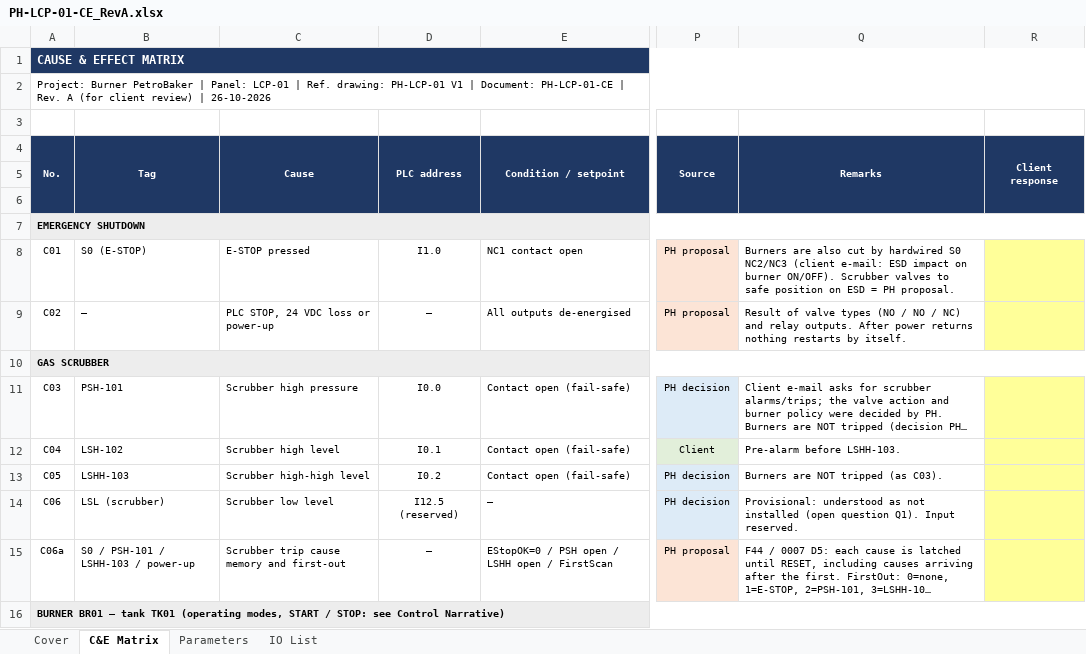
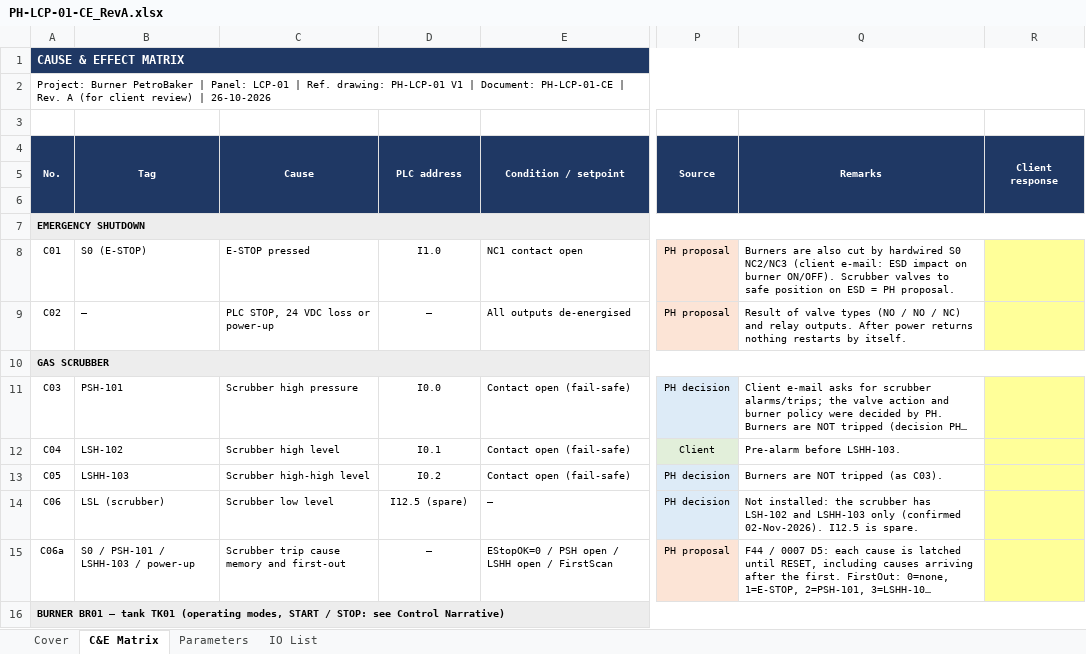
Before and after one commit to mahmoud-elghamry/burner, an Excel workbook: deliverables/PH-LCP-01-CE_RevA.xlsx, sheet C&E Matrix, drawn as a sheet; only a part is shown, gaps mark what is left out; long unchanged cells end in …; values as stored, in another font and other column widths than the file's, no borders; the diff names each change by its address in the sheet, - before the commit and + after, or states it on an @@ line.

Commit message:
docs: project map, Q1 closed (no scrubber LSL), tidy git
خريطة المشروع اتكتبت: الشغل ماشي إزاي، والفولدرات، والبلوكات، والشاشات، والسكريبتات، ومين بيعمل إيه.
Q1 اتقفل: الـ scrubber فيه LSH وLSHH بس، وI12.5 احتياطي. build/hmi-ref دخل git عشان الـ check محتاجه،
والنسخ الاحتياطية بتاعة TIA والملفات اللي بتتولّد من الكومبايل بقوا في .gitignore.

```diff
--- a/deliverables/PH-LCP-01-CE_RevA.xlsx (sheet C&E Matrix)
+++ b/deliverables/PH-LCP-01-CE_RevA.xlsx (sheet C&E Matrix)
-D14 (PLC address): I12.5 (reserved)
+D14 (PLC address): I12.5 (spare)
-Q14 (Remarks): Provisional: understood as not installed (open question Q1). Input reserved.
+Q14 (Remarks): Not installed: the scrubber has LSH-102 and LSHH-103 only (confirmed 02-Nov-2026). I12.5 is spare.
```
Also changed, not shown: sheet Cover, sheet IO List, 20 other files.
